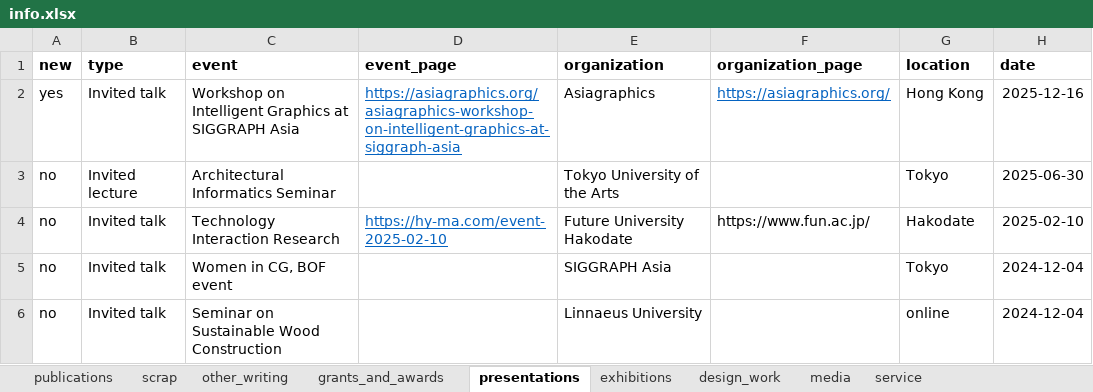
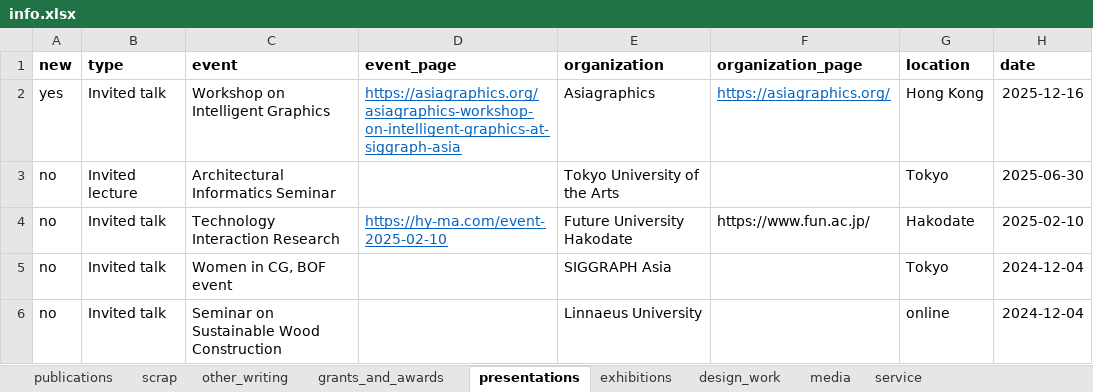
Before and after one commit to marialarsson/marialarsson.github.io, an Excel workbook: info.xlsx, sheet presentations, drawn as a sheet; only a part is shown; values as stored, in another font and other column widths than the file's, no borders; the diff names each change by its address in the sheet, - before the commit and + after, or states it on an @@ line.

```diff
--- a/info.xlsx (sheet presentations)
+++ b/info.xlsx (sheet presentations)
-C2 (event): Workshop on Intelligent Graphics at SIGGRAPH Asia
+C2 (event): Workshop on Intelligent Graphics
```
Also changed, not shown: 3 other files.
